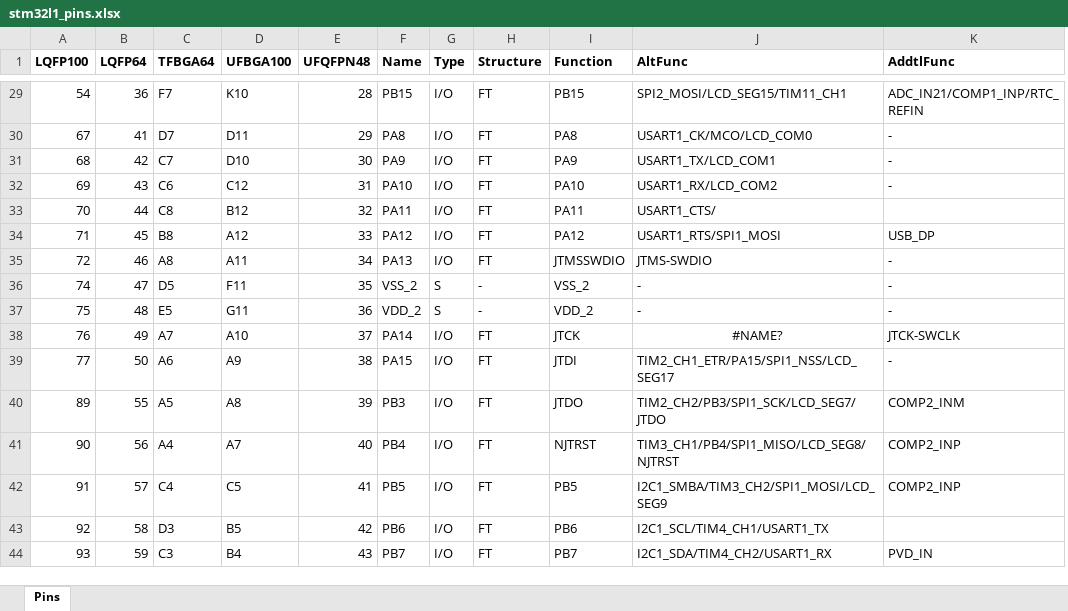
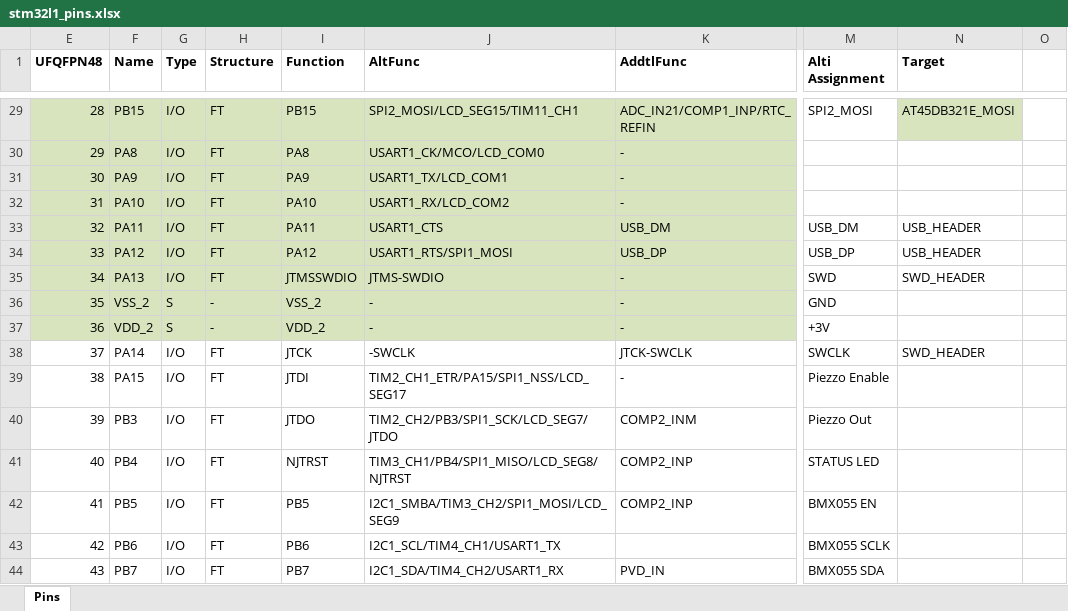
Before and after one commit to yan/alti, an Excel workbook: hardware/docs/stm32l1_pins.xlsx, sheet Pins, drawn as a sheet; only a part is shown, gaps mark what is left out; values as stored, in another font and other column widths than the file's, no borders; removed rows and columns are numbered as before the commit, all else as after; the diff covers the shown part only; the diff names each change by its address in the sheet, - before the commit and + after, or states it on an @@ line.

Commit message:
Updated pin assignments in spreadsheet

```diff
--- a/hardware/docs/stm32l1_pins.xlsx (sheet Pins)
+++ b/hardware/docs/stm32l1_pins.xlsx (sheet Pins)
@@ column A (LQFP100) hidden, rows 29-44: 54 | 67 | 68 | 69 | 70 | 71 | 72 | 74 | 75 | 76 | 77 | 89 | 90 | 91 | 92 | 93 @@
@@ column B (LQFP64) hidden, rows 29-44: 36 | 41 | 42 | 43 | 44 | 45 | 46 | 47 | 48 | 49 | 50 | 55 | 56 | 57 | 58 | 59 @@
@@ column C (TFBGA64) hidden, rows 29-44: F7 | D7 | C7 | C6 | C8 | B8 | A8 | D5 | E5 | A7 | A6 | A5 | A4 | C4 | D3 | C3 @@
@@ column D (UFBGA100) hidden, rows 29-44: K10 | D11 | D10 | C12 | B12 | A12 | A11 | F11 | G11 | A10 | A9 | A8 | A7 | C5 | B5 | B4 @@
+column M (Alti Assignment), rows 29-44: SPI2_MOSI |  |  |  | USB_DM | USB_DP | SWD | GND | +3V | SWCLK | Piezzo Enable | Piezzo Out | STATUS LED | BMX055 EN | BMX055 SCLK | BMX055 SDA
+column N (Target), rows 29-38: AT45DB321E_MOSI |  |  |  | USB_HEADER | USB_HEADER | SWD_HEADER |  |  | SWD_HEADER
+column O, empty
-E29:K37 fill: none
+E29:K37 fill: #D7E4BD
-J33 (AltFunc): USART1_CTS/
+J33 (AltFunc): USART1_CTS
-K33 (AddtlFunc): (empty)
+K33 (AddtlFunc): USB_DM
-J38 (AltFunc): #NAME?
+J38 (AltFunc): -SWCLK
-J38 alignment: center
+J38 alignment: left
```
Also changed, not shown: cell formats elsewhere in this sheet.
